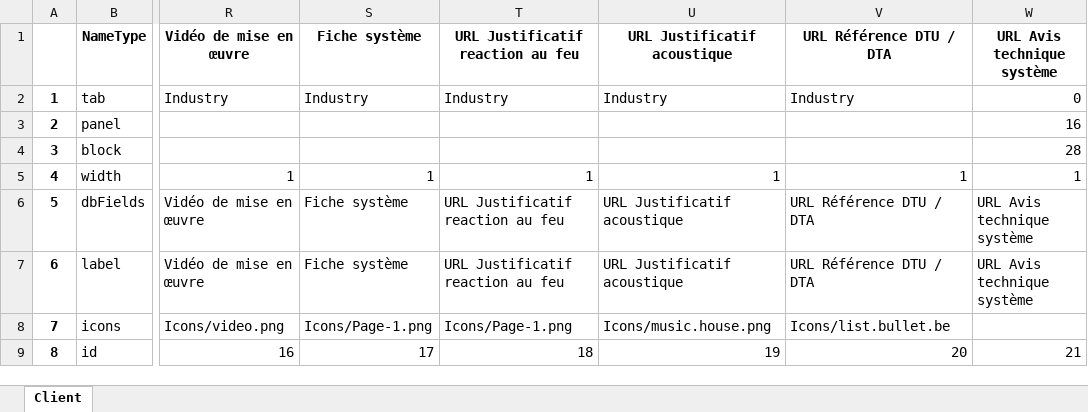
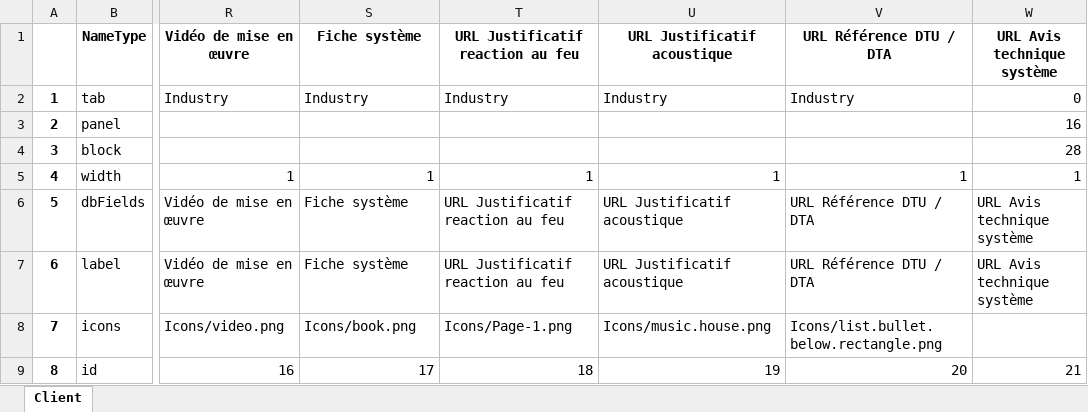
Before and after one commit to mai-nhi/BaseDeDonneesViews, an Excel workbook: tabPanelBlock.xlsx, sheet Client, drawn as a sheet; only a part is shown, gaps mark what is left out; values as stored, in another font and other column widths than the file's, no borders; the diff names each change by its address in the sheet, - before the commit and + after, or states it on an @@ line.

Commit message:
change tab

```diff
--- a/tabPanelBlock.xlsx (sheet Client)
+++ b/tabPanelBlock.xlsx (sheet Client)
-S8: Icons/Page-1.png
+S8: Icons/book.png
-V8: Icons/list.bullet.be
+V8: Icons/list.bullet.below.rectangle.png
```
